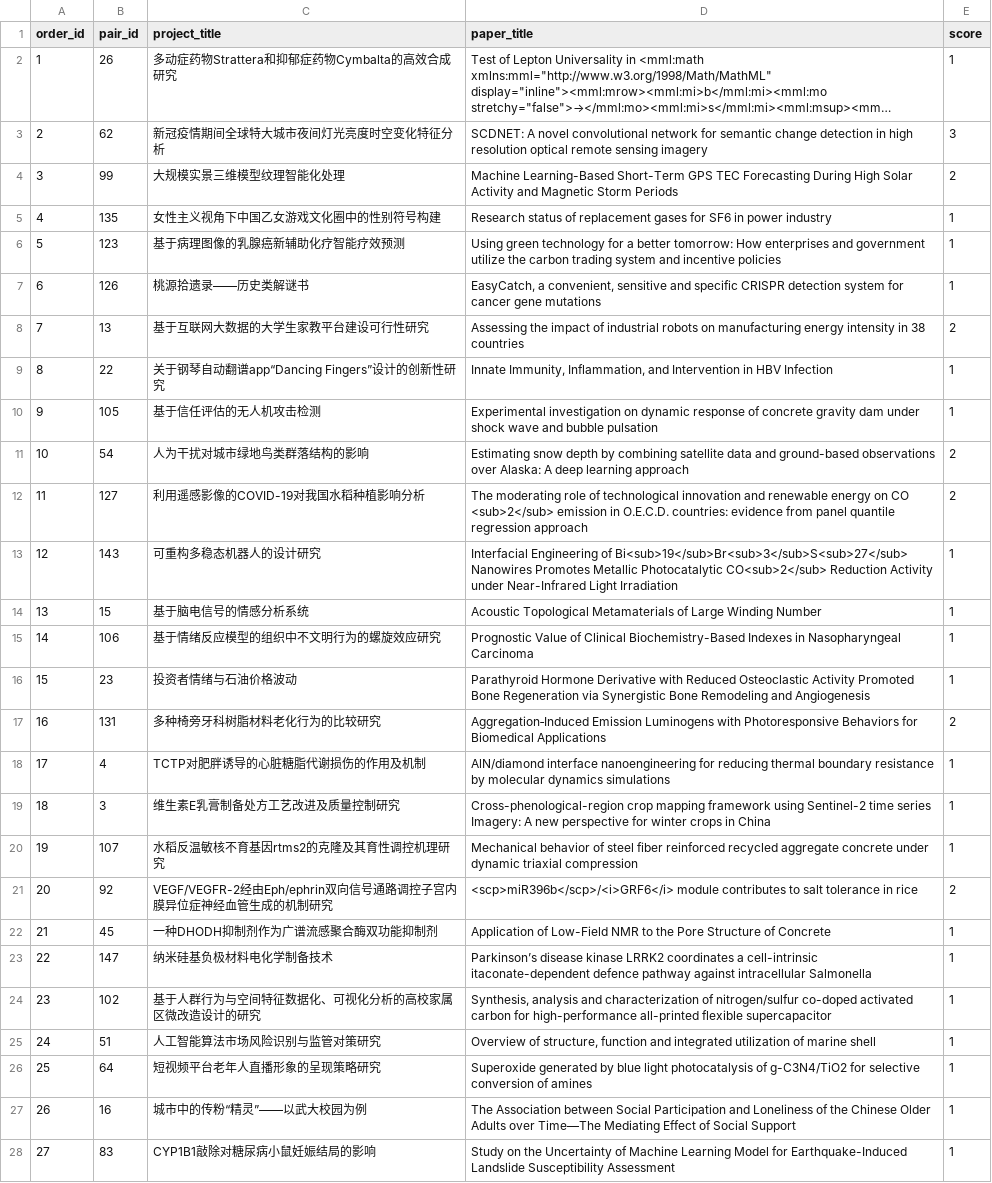
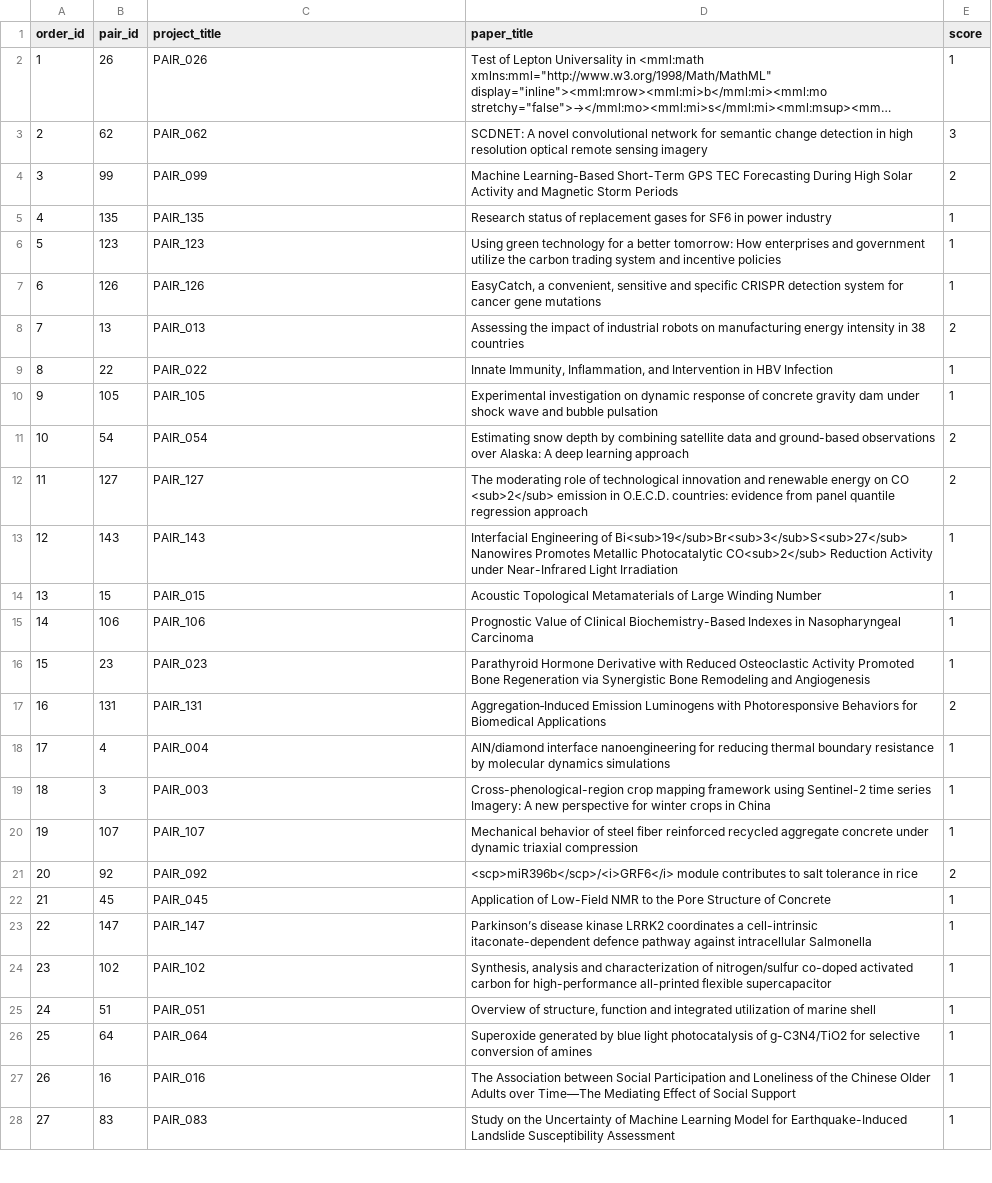
Before and after one commit to victoryangcw/RTAS-knowledge-diffusion, a CSV file: 05_VALIDATION/second_rater_50pairs_filled.csv, drawn as a sheet; only a part is shown; long unchanged cells end in …; the diff covers the shown part only; the diff names each change by its address in the sheet, - before the commit and + after, or states it on an @@ line.

Commit message:
v1.1-freeze-prep: privacy scrub + validation-title anonymization (public release prep)
- Raters pseudonymized repo-wide (Rater A / Rater B): renamed
  second_rater_50pairs_raterB.csv and inter_rater_stats_rater2_raterB.csv;
  scrubbed row keys, CHANGELOG history notes, archive drafts, provenance
  ledger, and audit script (master copies kept in sync)
- Rating files anonymized: project titles replaced by PAIR_<pair_id> in the
  150/50/40-pair files; paper titles (public OpenAlex metadata), project
  level/college, and all ratings retained; title-to-pair mapping kept private
- Add 05_VALIDATION/README.md documenting both anonymization rules
- Merge PR #1 (docs-only: v0.2 protocol/config marked historical, 03_CODE
  portability notes, figure-count and entrepreneurship-scope clarifications)
- Refresh ledger checksum row in CHECKSUMS.md
- Git history will be rewritten separately to purge personal names from all
  historical blobs, paths, and commit messages

```diff
--- a/05_VALIDATION/second_rater_50pairs_filled.csv
+++ b/05_VALIDATION/second_rater_50pairs_filled.csv
-C2 (project_title): 多动症药物Strattera和抑郁症药物Cymbalta的高效合成研究
+C2 (project_title): PAIR_026
-C3 (project_title): 新冠疫情期间全球特大城市夜间灯光亮度时空变化特征分析
+C3 (project_title): PAIR_062
-C4 (project_title): 大规模实景三维模型纹理智能化处理
+C4 (project_title): PAIR_099
-C5 (project_title): 女性主义视角下中国乙女游戏文化圈中的性别符号构建
+C5 (project_title): PAIR_135
-C6 (project_title): 基于病理图像的乳腺癌新辅助化疗智能疗效预测
+C6 (project_title): PAIR_123
-C7 (project_title): 桃源拾遗录——历史类解谜书
+C7 (project_title): PAIR_126
-C8 (project_title): 基于互联网大数据的大学生家教平台建设可行性研究
+C8 (project_title): PAIR_013
-C9 (project_title): 关于钢琴自动翻谱app“Dancing Fingers”设计的创新性研究
+C9 (project_title): PAIR_022
-C10 (project_title): 基于信任评估的无人机攻击检测
+C10 (project_title): PAIR_105
-C11 (project_title): 人为干扰对城市绿地鸟类群落结构的影响
+C11 (project_title): PAIR_054
-C12 (project_title): 利用遥感影像的COVID-19对我国水稻种植影响分析
+C12 (project_title): PAIR_127
-C13 (project_title): 可重构多稳态机器人的设计研究
+C13 (project_title): PAIR_143
-C14 (project_title): 基于脑电信号的情感分析系统
+C14 (project_title): PAIR_015
-C15 (project_title): 基于情绪反应模型的组织中不文明行为的螺旋效应研究
+C15 (project_title): PAIR_106
-C16 (project_title): 投资者情绪与石油价格波动
+C16 (project_title): PAIR_023
-C17 (project_title): 多种椅旁牙科树脂材料老化行为的比较研究
+C17 (project_title): PAIR_131
-C18 (project_title): TCTP对肥胖诱导的心脏糖脂代谢损伤的作用及机制
+C18 (project_title): PAIR_004
-C19 (project_title): 维生素E乳膏制备处方工艺改进及质量控制研究
+C19 (project_title): PAIR_003
-C20 (project_title): 水稻反温敏核不育基因rtms2的克隆及其育性调控机理研究
+C20 (project_title): PAIR_107
-C21 (project_title): VEGF/VEGFR-2经由Eph/ephrin双向信号通路调控子宫内膜异位症神经血管生成的机制研究
+C21 (project_title): PAIR_092
-C22 (project_title): 一种DHODH抑制剂作为广谱流感聚合酶双功能抑制剂
+C22 (project_title): PAIR_045
-C23 (project_title): 纳米硅基负极材料电化学制备技术
+C23 (project_title): PAIR_147
-C24 (project_title): 基于人群行为与空间特征数据化、可视化分析的高校家属区微改造设计的研究
+C24 (project_title): PAIR_102
-C25 (project_title): 人工智能算法市场风险识别与监管对策研究
+C25 (project_title): PAIR_051
-C26 (project_title): 短视频平台老年人直播形象的呈现策略研究
+C26 (project_title): PAIR_064
-C27 (project_title): 城市中的传粉“精灵”——以武大校园为例
+C27 (project_title): PAIR_016
-C28 (project_title): CYP1B1敲除对糖尿病小鼠妊娠结局的影响
+C28 (project_title): PAIR_083
```
Also changed, not shown: 23 edited cells elsewhere in this file, 05_VALIDATION/retest_40pairs_filled.csv, 05_VALIDATION/retest_40pairs_form.csv, 6 other files.
